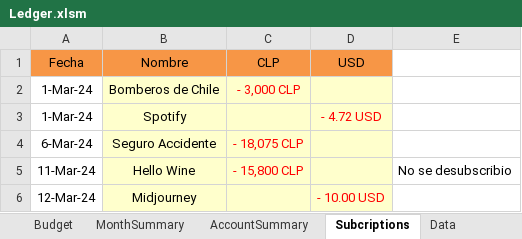
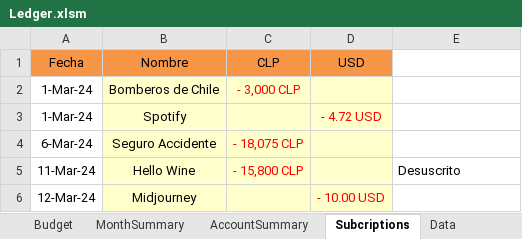
Before and after one commit to quant-raccoon/ledger, an Excel workbook: Ledger.xlsm, sheet Subcriptions, drawn as a sheet; values as stored, in another font and other column widths than the file's, no borders; the diff names each change by its address in the sheet, - before the commit and + after, or states it on an @@ line.

```diff
--- a/Ledger.xlsm (sheet Subcriptions)
+++ b/Ledger.xlsm (sheet Subcriptions)
-E5: No se desubscribio
+E5: Desuscrito
```
Also changed, not shown: sheet ROI, sheet Budget, sheet AccountSummary, sheet Data, sheet MonthSummary, sheet MarketData, formulas that keep their value, hidden cells, charts or pictures.
